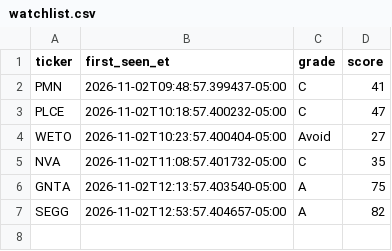
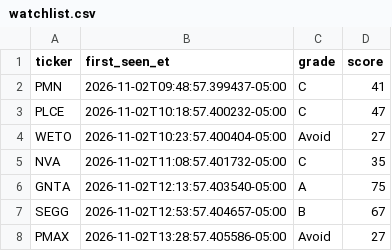
Before and after one commit to aligaam2-art/pennybot, a CSV file: journal/days/2026-11-02/watchlist.csv, drawn as a sheet.

```diff
--- a/journal/days/2026-11-02/watchlist.csv
+++ b/journal/days/2026-11-02/watchlist.csv
@@ -6,2 +6,3 @@ NVA,2026-11-02T11:08:57.401732-05:00,C,35
 GNTA,2026-11-02T12:13:57.403540-05:00,A,75
-SEGG,2026-11-02T12:53:57.404657-05:00,A,82
+SEGG,2026-11-02T12:53:57.404657-05:00,B,67
+PMAX,2026-11-02T13:28:57.405586-05:00,Avoid,27
```
Also changed, not shown: journal/days/2026-11-02/movers.csv, 1 other file.
